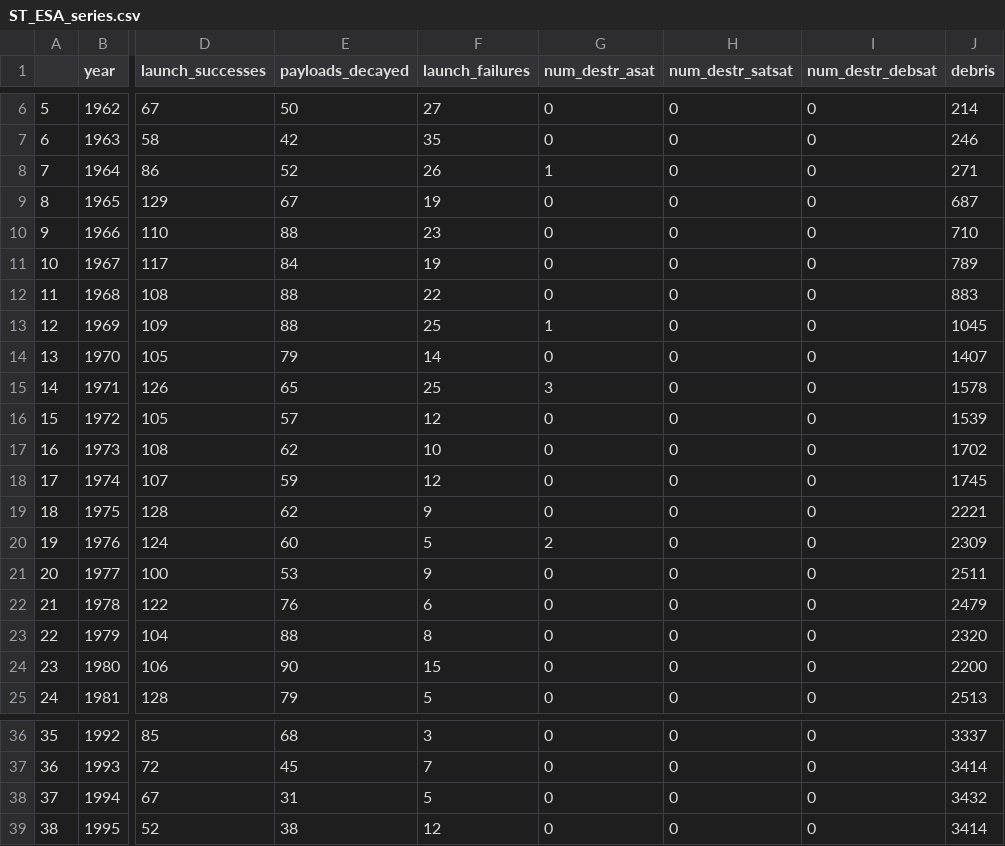
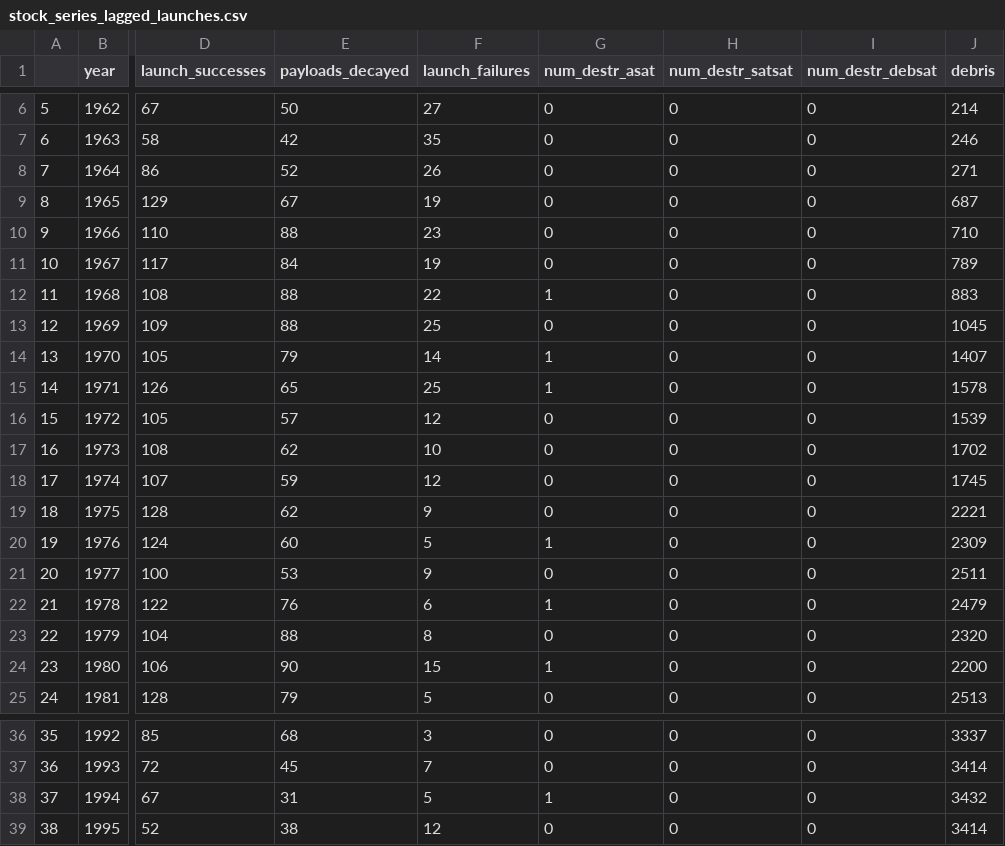
Before and after one commit to akhilrao/tragedy-space-commons, a CSV file: data/stock_series_lagged_launches.csv (was data/ST_ESA_series.csv), drawn as a sheet; only a part is shown, gaps mark what is left out; the diff names each change by its address in the sheet, - before the commit and + after, or states it on an @@ line.

```diff
--- a/data/ST_ESA_series.csv
+++ b/data/stock_series_lagged_launches.csv
-G8 (num_destr_asat): 1
+G8 (num_destr_asat): 0
-G12 (num_destr_asat): 0
+G12 (num_destr_asat): 1
-G13 (num_destr_asat): 1
+G13 (num_destr_asat): 0
-G14 (num_destr_asat): 0
+G14 (num_destr_asat): 1
-G15 (num_destr_asat): 3
+G15 (num_destr_asat): 1
-G20 (num_destr_asat): 2
+G20 (num_destr_asat): 1
-G22 (num_destr_asat): 0
+G22 (num_destr_asat): 1
-G24 (num_destr_asat): 0
+G24 (num_destr_asat): 1
-G38 (num_destr_asat): 0
+G38 (num_destr_asat): 1
```
Also changed, not shown: data/stock_series.csv, 14 other files.
